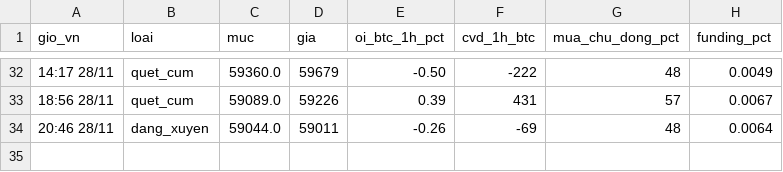
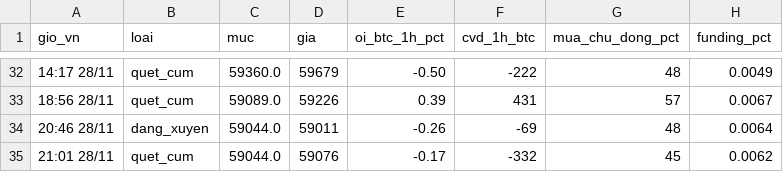
Before and after one commit to ngocdung210482-cloud/hop-signal, a CSV file: nhat_ky_bo_loc.csv, drawn as a sheet; only a part is shown, gaps mark what is left out; the diff names each change by its address in the sheet, - before the commit and + after, or states it on an @@ line.

```diff
--- a/nhat_ky_bo_loc.csv
+++ b/nhat_ky_bo_loc.csv
+row 35: 21:01 28/11 | quet_cum | 59044.0 | 59076 | -0.17 | -332 | 45 | 0.0062
```
Also changed, not shown: nhat_ky_tin_hieu.csv, 1 other file.
